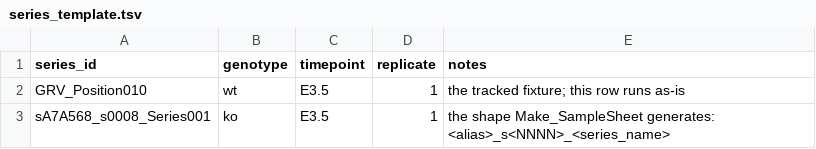
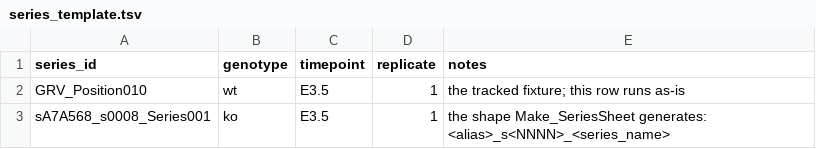
Before and after one commit to TotipotencyLab/embryo_IF_analyzer, a TSV file: config/series_template.tsv, drawn as a sheet.

```diff
--- a/config/series_template.tsv
+++ b/config/series_template.tsv
@@ -2,2 +2,2 @@ series_id	genotype	timepoint	replicate	notes
 GRV_Position010	wt	E3.5	1	the tracked fixture; this row runs as-is
-sA7A568_s0008_Series001	ko	E3.5	1	the shape Make_SampleSheet generates: <alias>_s<NNNN>_<series_name>
+sA7A568_s0008_Series001	ko	E3.5	1	the shape Make_SeriesSheet generates: <alias>_s<NNNN>_<series_name>
```
Also changed, not shown: schema/sheet_columns.tsv, 30 other files.
